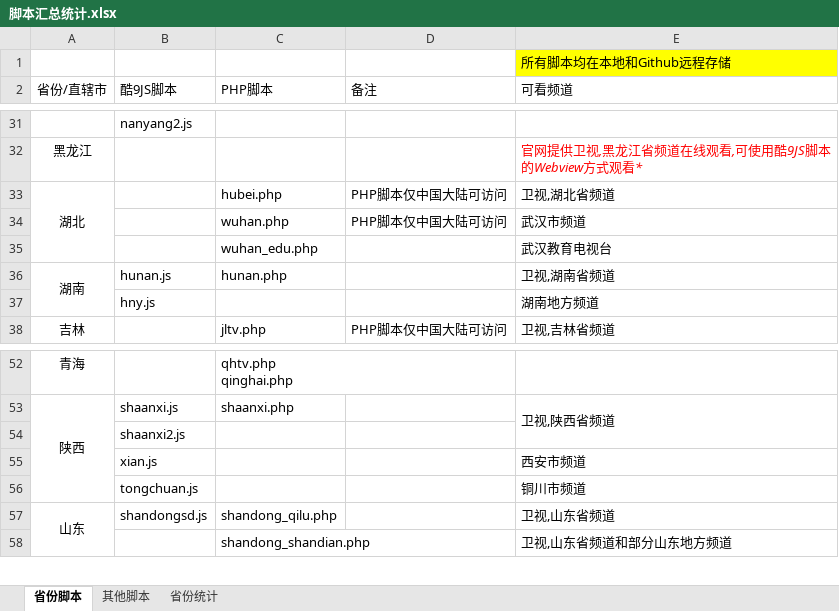
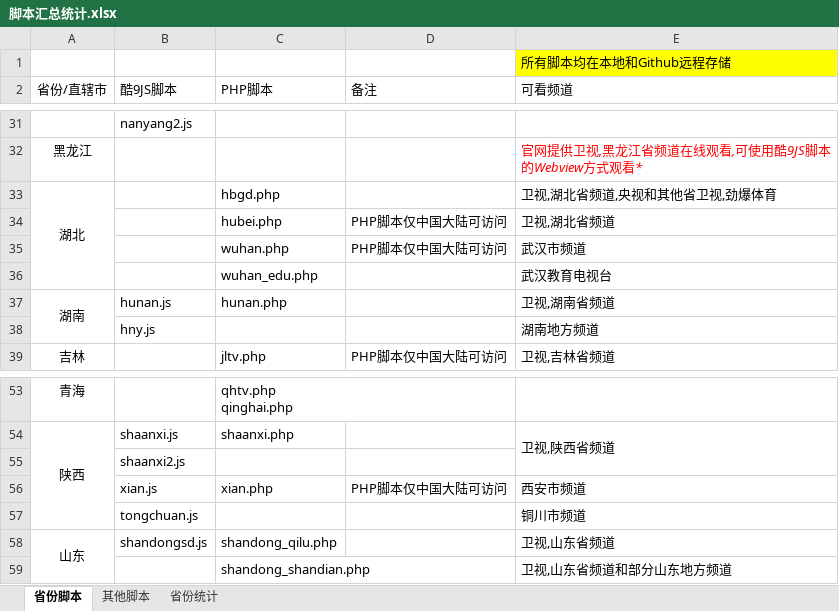
Before and after one commit to Alonso0729/Television, an Excel workbook: 直播源汇总文档/其他文档/脚本汇总统计.xlsx, sheet 省份脚本, drawn as a sheet; only a part is shown, gaps mark what is left out; values as stored, in another font and other column widths than the file's, no borders; removed rows and columns are numbered as before the commit, all else as after; the diff names each change by its address in the sheet, - before the commit and + after, or states it on an @@ line.

```diff
--- a/直播源汇总文档/其他文档/脚本汇总统计.xlsx (sheet 省份脚本)
+++ b/直播源汇总文档/其他文档/脚本汇总统计.xlsx (sheet 省份脚本)
+row 33: 湖北 |  | hbgd.php |  | 卫视,湖北省频道,央视和其他省卫视,劲爆体育
-A34 (省份/直辖市): 湖北
+A34 (省份/直辖市): (empty)
-A33:A35 merged
-C56 (PHP脚本): (empty)
+C56 (PHP脚本): xian.php
-D56 (备注): (empty)
+D56 (备注): PHP脚本仅中国大陆可访问
```
Also changed, not shown: 直播源汇总文档/其他文档/常看频道直播源统计.xlsx, 2 other files.
